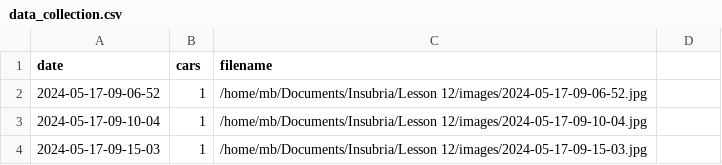
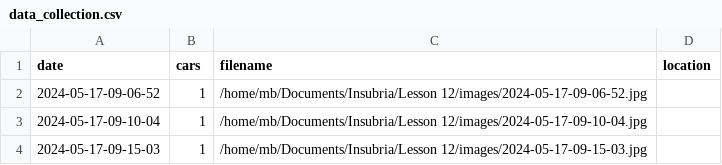
Before and after one commit to EdoardoMauriello/RoadCameraFeedAnalysis, a CSV file: data/data_collection.csv (was images/data_collection.csv), drawn as a sheet; only a part is shown.

Commit message:
fixed website
TODO: data collect, docker

```diff
--- a/images/data_collection.csv
+++ b/data/data_collection.csv
@@ -1,2 +1,2 @@
-date,cars,filename
+date,cars,filename,location
 2024-05-17-09-06-52,1,/home/mb/Documents/Insubria/Lesson 12/images/2024-05-17-09-06-52.jpg
```
Also changed, not shown: 8 other files.
